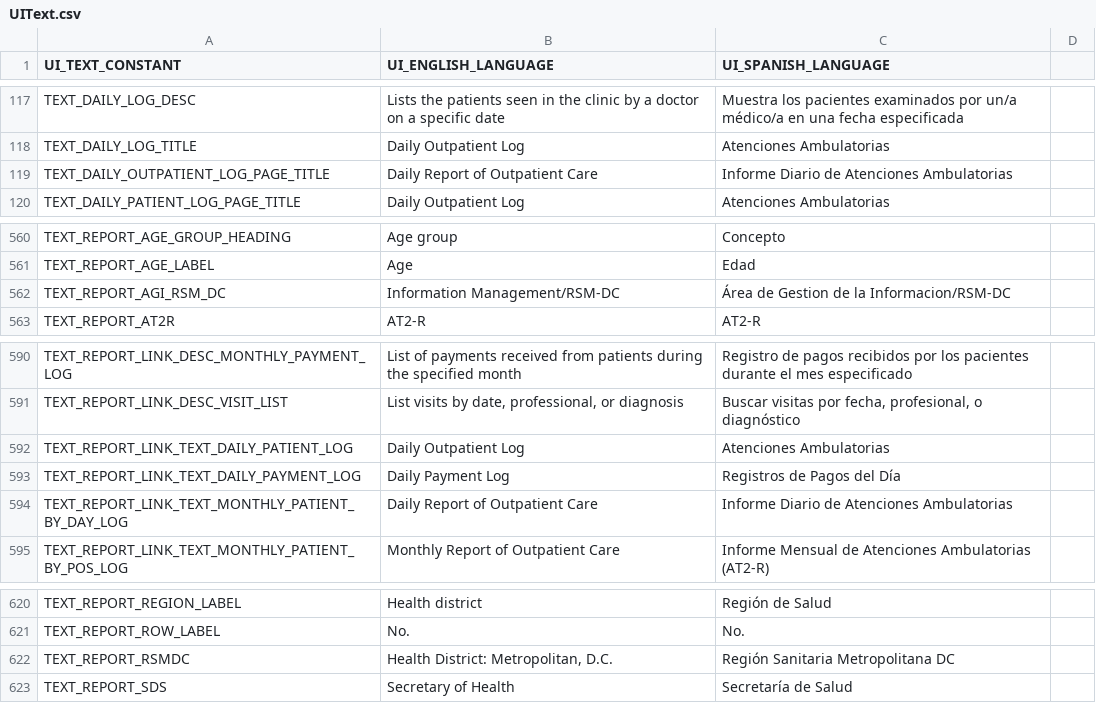
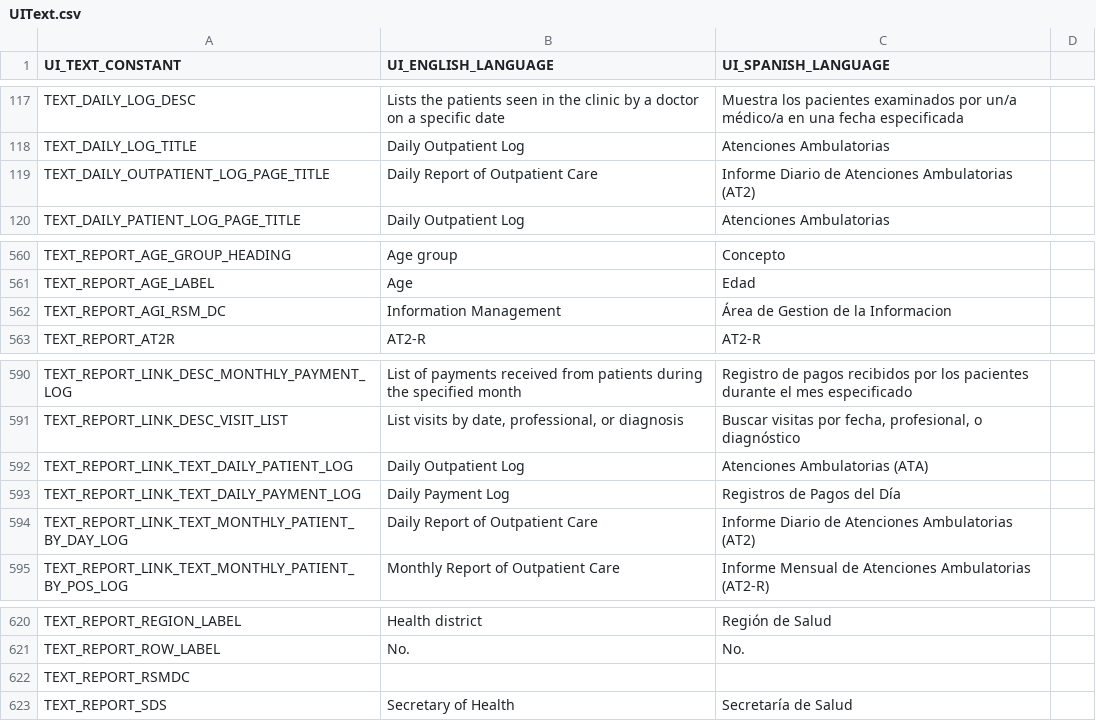
Before and after one commit to docsbydesign/piClinic, a CSV file: uitext/UIText.csv, drawn as a sheet; only a part is shown, gaps mark what is left out.

```diff
--- a/uitext/UIText.csv
+++ b/uitext/UIText.csv
@@ -118,3 +118,3 @@ TEXT_DAILY_LOG_DESC,Lists the patients seen in the clinic by a doctor on a speci
 TEXT_DAILY_LOG_TITLE,Daily Outpatient Log,Atenciones Ambulatorias
-TEXT_DAILY_OUTPATIENT_LOG_PAGE_TITLE,Daily Report of Outpatient Care,Informe Diario de Atenciones Ambulatorias
+TEXT_DAILY_OUTPATIENT_LOG_PAGE_TITLE,Daily Report of Outpatient Care,Informe Diario de Atenciones Ambulatorias (AT2)
 TEXT_DAILY_PATIENT_LOG_PAGE_TITLE,Daily Outpatient Log,Atenciones Ambulatorias
@@ -561,3 +561,3 @@ TEXT_REPORT_AGE_GROUP_HEADING,Age group,Concepto
 TEXT_REPORT_AGE_LABEL,Age,Edad
-TEXT_REPORT_AGI_RSM_DC,Information Management/RSM-DC,Área de Gestion de la Informacion/RSM-DC
+TEXT_REPORT_AGI_RSM_DC,Information Management,Área de Gestion de la Informacion
 TEXT_REPORT_AT2R,AT2-R,AT2-R
@@ -591,5 +591,5 @@ TEXT_REPORT_LINK_DESC_MONTHLY_PAYMENT_LOG,List of payments received from patient
 TEXT_REPORT_LINK_DESC_VISIT_LIST,"List visits by date, professional, or diagnosis","Buscar visitas por fecha, profesional, o diagnóstico"
-TEXT_REPORT_LINK_TEXT_DAILY_PATIENT_LOG,Daily Outpatient Log,Atenciones Ambulatorias
+TEXT_REPORT_LINK_TEXT_DAILY_PATIENT_LOG,Daily Outpatient Log,Atenciones Ambulatorias (ATA)
 TEXT_REPORT_LINK_TEXT_DAILY_PAYMENT_LOG,Daily Payment Log,Registros de Pagos del Día
-TEXT_REPORT_LINK_TEXT_MONTHLY_PATIENT_BY_DAY_LOG,Daily Report of Outpatient Care,Informe Diario de Atenciones Ambulatorias
+TEXT_REPORT_LINK_TEXT_MONTHLY_PATIENT_BY_DAY_LOG,Daily Report of Outpatient Care,Informe Diario de Atenciones Ambulatorias (AT2)
 TEXT_REPORT_LINK_TEXT_MONTHLY_PATIENT_BY_POS_LOG,Monthly Report of Outpatient Care,Informe Mensual de Atenciones Ambulatorias (AT2-R)
@@ -621,3 +621,3 @@ TEXT_REPORT_REGION_LABEL,Health district,Región de Salud
 TEXT_REPORT_ROW_LABEL,No.,No.
-TEXT_REPORT_RSMDC,"Health District: Metropolitan, D.C.",Región Sanitaria Metropolitana DC
+TEXT_REPORT_RSMDC,,
 TEXT_REPORT_SDS,Secretary of Health,Secretaría de Salud
```
Also changed, not shown: 6 other files.
